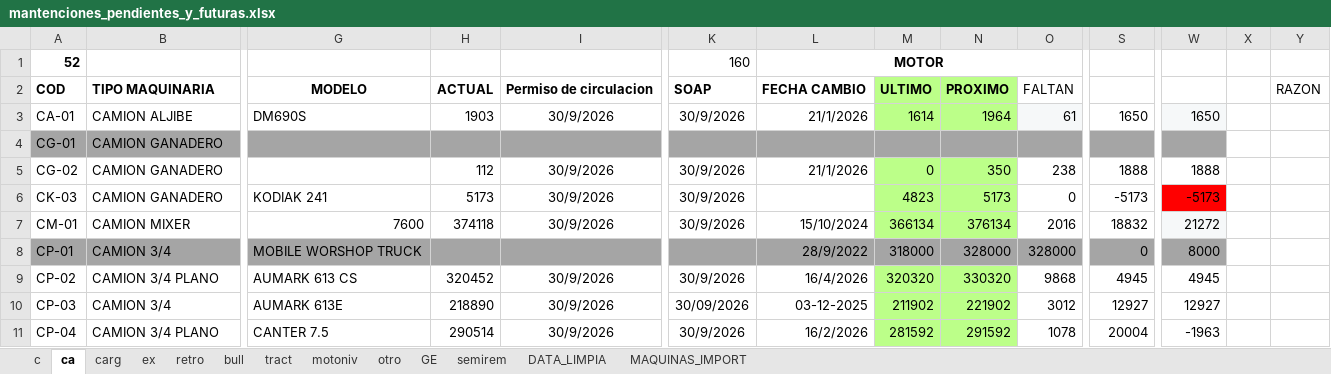
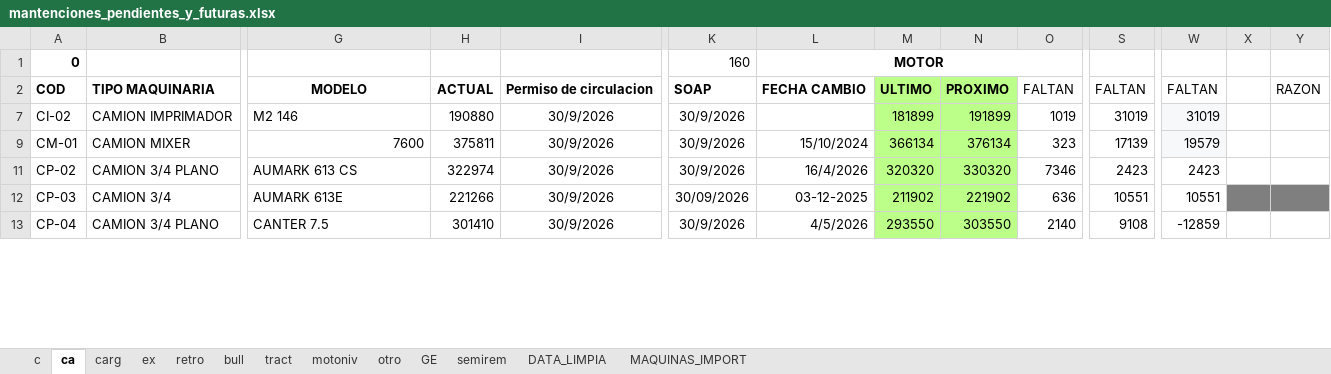
Before and after one commit to empresa237/pruebamanten, an Excel workbook: mantenciones_pendientes_y_futuras.xlsx, sheet ca, drawn as a sheet; only a part is shown, gaps mark what is left out; values as stored, in another font and other column widths than the file's, no borders; charts and pictures and conditional formats not drawn; removed rows and columns are numbered as before the commit, all else as after; rows hold the shown columns only; the diff covers the shown part only; the diff names each change by its address in the sheet, - before the commit and + after, or states it on an @@ line.

```diff
--- a/mantenciones_pendientes_y_futuras.xlsx (sheet ca)
+++ b/mantenciones_pendientes_y_futuras.xlsx (sheet ca)
-A1: 52
+A1: 0
-S2: (empty)
+S2: FALTAN
-W2: (empty)
+W2: FALTAN
-row 3: CA-01 | CAMION ALJIBE | DM690S | 1903 | 30/9/2026 | 30/9/2026 | 21/1/2026 | 1614 | 1964 | 61 | 1650 | 1650
@@ row 4 hidden: CG-01 | CAMION GANADERO |  |  |  |  |  |  |  |  | 0 @@
@@ row 5 hidden: CG-02 | CAMION GANADERO |  | 112 | 30/9/2026 | 30/9/2026 | 21/1/2026 | 0 | 350 | 238 | 1888 | 1888 @@
@@ row 6 hidden: CK-03 | CAMION GANADERO | KODIAK 241 | 5173 | 30/9/2026 | 30/9/2026 |  | 4823 | 5173 | 0 | -5173 | -5173 @@
+row 7: CI-02 | CAMION IMPRIMADOR | M2 146 | 190880 | 30/9/2026 | 30/9/2026 |  | 181899 | 191899 | 1019 | 31019 | 31019
-H9: 374118
+H9: 375811
-O9: 2016
+O9: 323
-S9: 18832
+S9: 17139
-W9: 21272
+W9: 19579
@@ row 8 hidden: CP-01 | CAMION 3/4 | MOBILE WORSHOP TRUCK |  |  |  | 28/9/2022 | 318000 | 328000 | 328000 | 0 | 8000 @@
-H11: 320452
+H11: 322974
-O11: 9868
+O11: 7346
-S11: 4945
+S11: 2423
-W11: 4945
+W11: 2423
-H12: 218890
+H12: 221266
-O12: 3012
+O12: 636
-S12: 12927
+S12: 10551
-W12: 12927
+W12: 10551
-X12:Y12 fill: none
+X12:Y12 fill: #7F7F7F
-H13: 290514
+H13: 301410
-L13: 16/2/2026
+L13: 4/5/2026
-M13: 281592
+M13: 293550
-N13: 291592
+N13: 303550
-O13: 1078
+O13: 2140
-S13: 20004
+S13: 9108
-W13: -1963
+W13: -12859
```
Also changed, not shown: 31 removed rows, 13 hidden or unhidden rows and 16 edited cells elsewhere in this sheet, sheet MAQUINAS_IMPORT, sheet c, sheet DATA_LIMPIA, sheet ex, sheet tract, sheet retro, 5 more sheets, formulas that keep their value, hidden cells, 1 other file.
